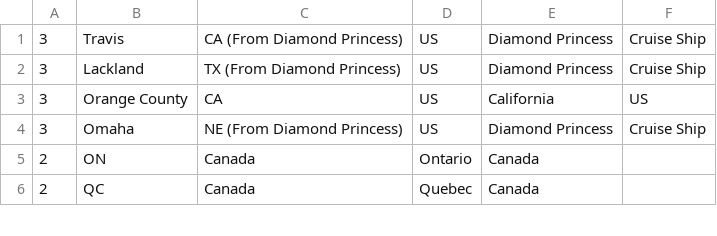
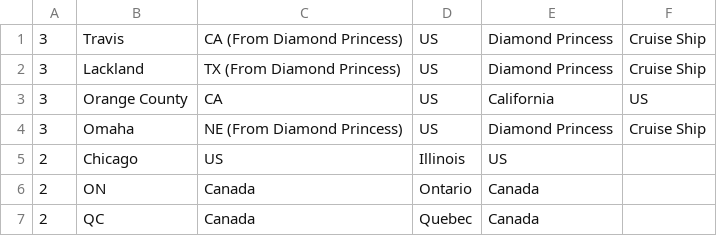
Before and after one commit to RodBarnes/COVID-19, a CSV file: WpfViewer/Replacements.csv, drawn as a sheet; only a part is shown; the diff names each change by its address in the sheet, - before the commit and + after, or states it on an @@ line.

Commit message:
updated replacements

```diff
--- a/WpfViewer/Replacements.csv
+++ b/WpfViewer/Replacements.csv
+row 5: 2 | Chicago | US | Illinois | US
```
